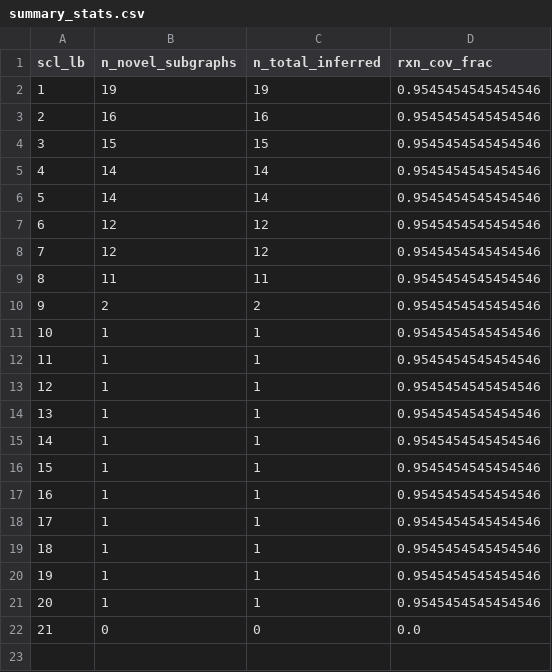
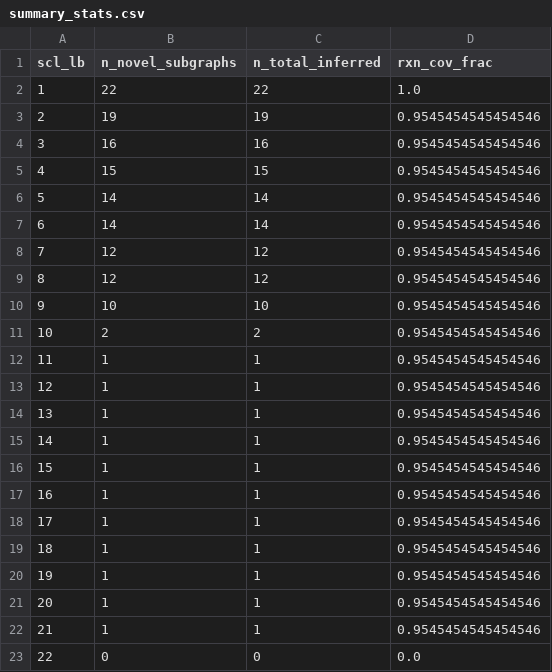
Before and after one commit to stefanpate/coarse-grain-rxns, a CSV file: data/interim/441/summary_stats.csv, drawn as a sheet; removed rows and columns are numbered as before the commit, all else as after; the diff names each change by its address in the sheet, - before the commit and + after, or states it on an @@ line.

```diff
--- a/data/interim/441/summary_stats.csv
+++ b/data/interim/441/summary_stats.csv
+row 2: 1 | 22 | 22 | 1.0
@@ column A (scl_lb) renumbered from row 3 down @@
-row 9: 8 | 11 | 11 | 0.9545454545454546
+row 10: 9 | 10 | 10 | 0.9545454545454546
```
Also changed, not shown: data/interim/1009/summary_stats.csv, data/interim/837/mech_coverage.csv, 18 other files.
